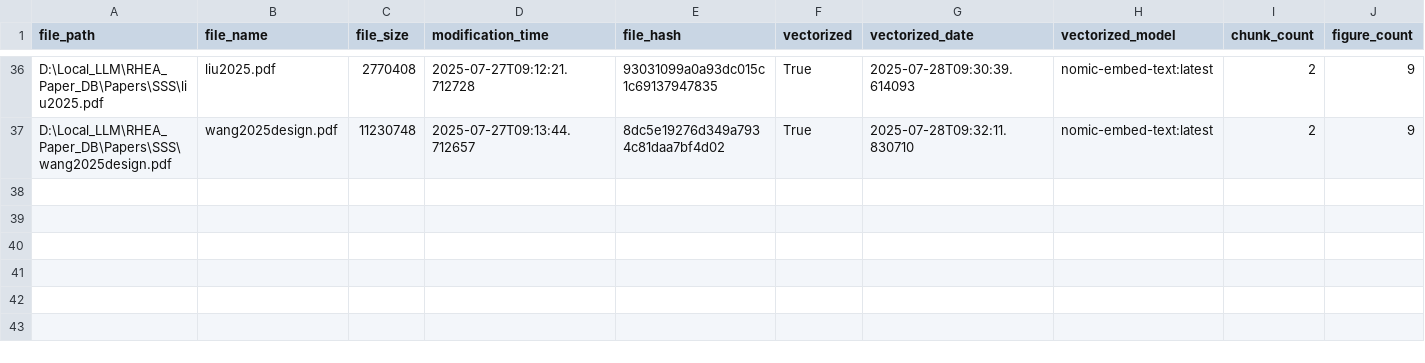
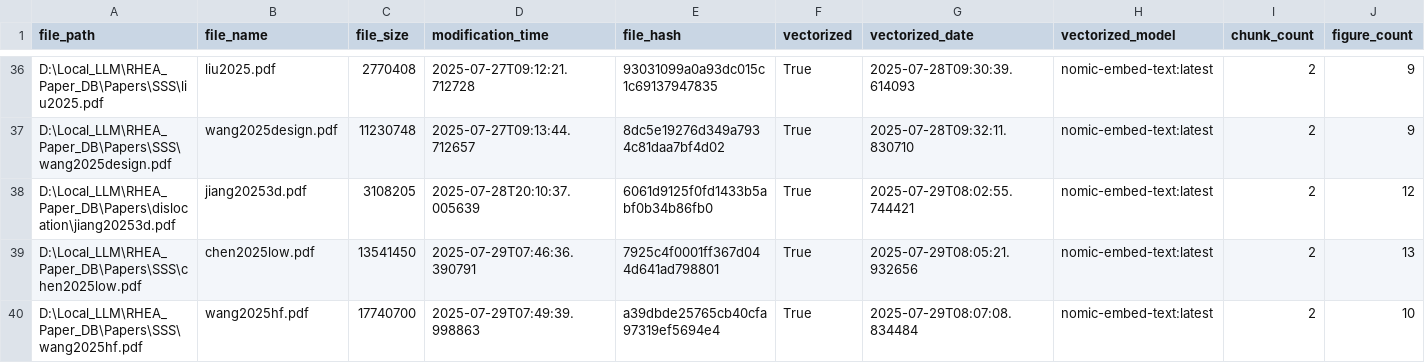
Before and after one commit to RayLyu-Mac/RHEA_RAG, a CSV file: vectorization_tracker.csv, drawn as a sheet; only a part is shown, gaps mark what is left out; rows hold the shown columns only; the diff names each change by its address in the sheet, - before the commit and + after, or states it on an @@ line.

Commit message:
3 papers uploade

```diff
--- a/vectorization_tracker.csv
+++ b/vectorization_tracker.csv
+row 38: D:\Local_LLM\RHEA_Paper_DB\Papers\dislocation\jiang20253d.pdf | jiang20253d.pdf | 3108205 | 2025-07-28T20:10:37.005639 | 6061d9125f0fd1433b5abf0b34b86fb0 | True | 2025-07-29T08:02:55.744421 | nomic-embed-text:latest | 2 | 12
+row 39: D:\Local_LLM\RHEA_Paper_DB\Papers\SSS\chen2025low.pdf | chen2025low.pdf | 13541450 | 2025-07-29T07:46:36.390791 | 7925c4f0001ff367d044d641ad798801 | True | 2025-07-29T08:05:21.932656 | nomic-embed-text:latest | 2 | 13
+row 40: D:\Local_LLM\RHEA_Paper_DB\Papers\SSS\wang2025hf.pdf | wang2025hf.pdf | 17740700 | 2025-07-29T07:49:39.998863 | a39dbde25765cb40cfa97319ef5694e4 | True | 2025-07-29T08:07:08.834484 | nomic-embed-text:latest | 2 | 10
```
Also changed, not shown: 2 other files.
